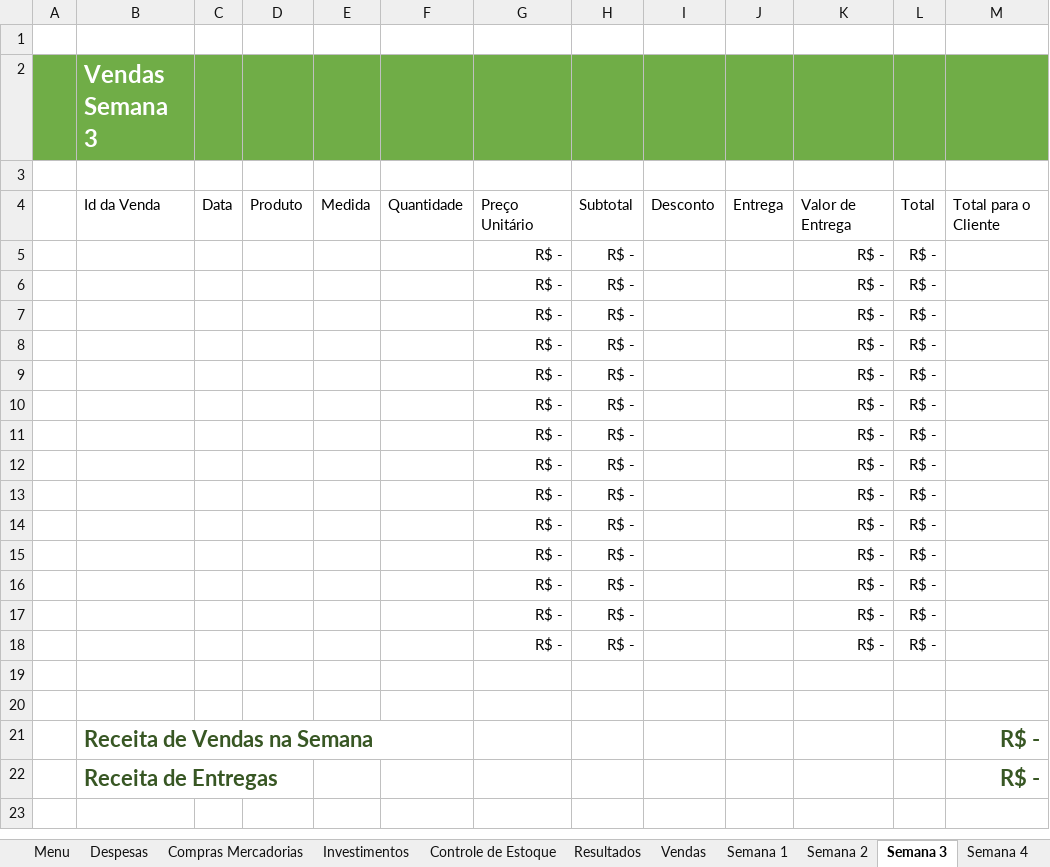
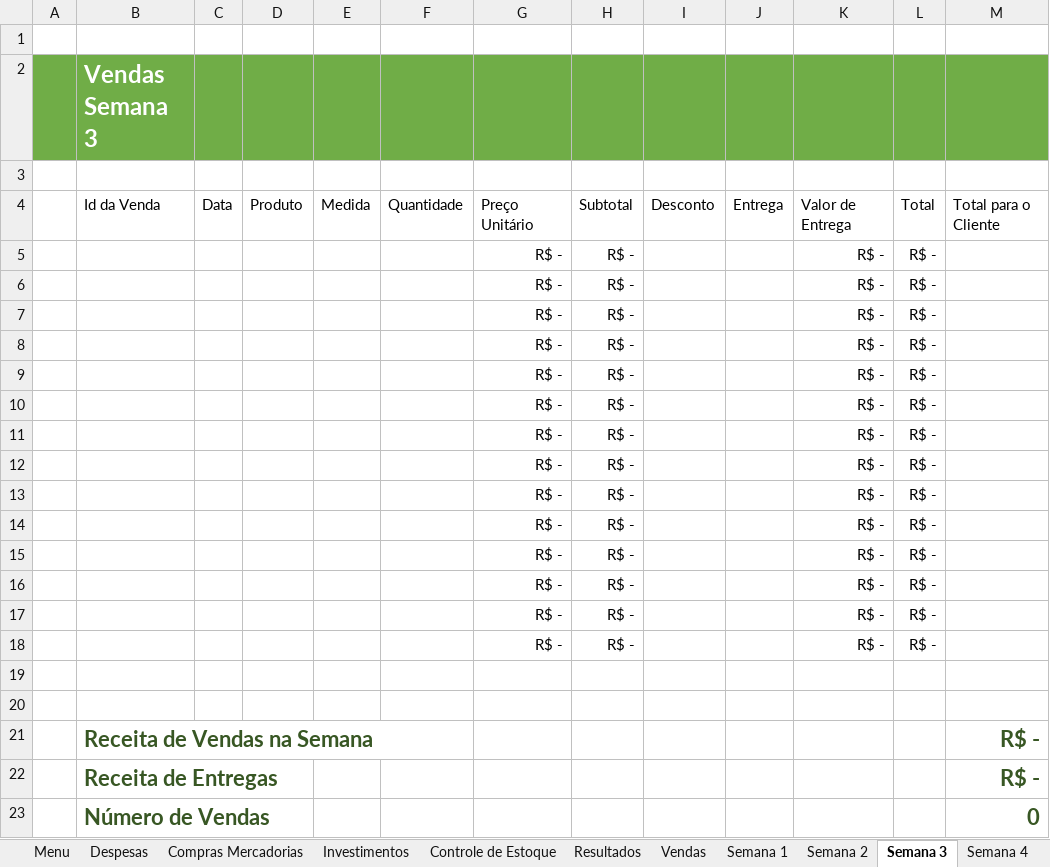
Before and after one commit to karenarcoverde/controle-mercado, an Excel workbook: Controle Mercado.xlsx, sheet Semana 3, drawn as a sheet; values as stored, in another font and other column widths than the file's, no borders; table styles not drawn; the diff names each change by its address in the sheet, - before the commit and + after, or states it on an @@ line.

```diff
--- a/Controle Mercado.xlsx (sheet Semana 3)
+++ b/Controle Mercado.xlsx (sheet Semana 3)
+row 23:  | Número de Vendas |  |  |  |  |  |  |  |  |  |  | 0
```
Also changed, not shown: sheet Vendas, sheet Semana 4, sheet Semana 5, sheet Semana 2, sheet Semana 1, charts or pictures.
